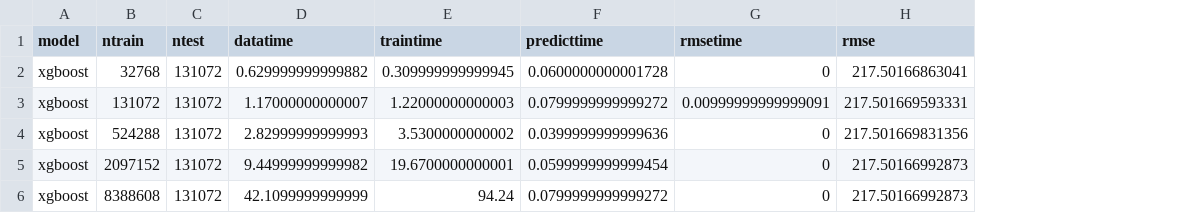
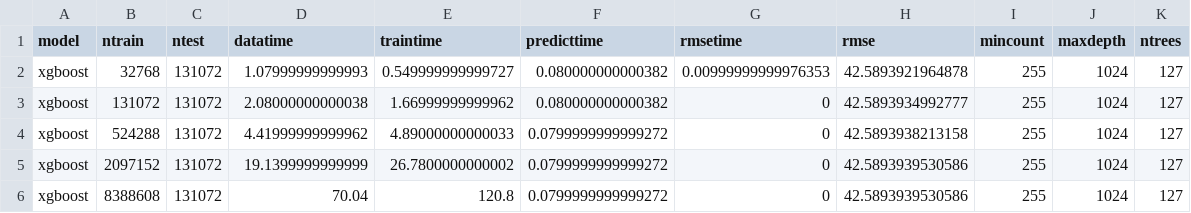
Before and after one commit to wahpenayo/taigabench, a CSV file: output/l2/ontime/xgboost.results.csv, drawn as a sheet; the diff names each change by its address in the sheet, - before the commit and + after, or states it on an @@ line.

```diff
--- a/output/l2/ontime/xgboost.results.csv
+++ b/output/l2/ontime/xgboost.results.csv
+column I (mincount), rows 2-6: all 255
+column J (maxdepth), rows 2-6: all 1024
+column K (ntrees), rows 2-6: all 127
-D2 (datatime): 0.629999999999882
+D2 (datatime): 1.07999999999993
-E2 (traintime): 0.309999999999945
+E2 (traintime): 0.549999999999727
-F2 (predicttime): 0.0600000000001728
+F2 (predicttime): 0.080000000000382
-G2 (rmsetime): 0
+G2 (rmsetime): 0.00999999999976353
-H2 (rmse): 217.50166863041
+H2 (rmse): 42.5893921964878
-D3 (datatime): 1.17000000000007
+D3 (datatime): 2.08000000000038
-E3 (traintime): 1.22000000000003
+E3 (traintime): 1.66999999999962
-F3 (predicttime): 0.0799999999999272
+F3 (predicttime): 0.080000000000382
-G3 (rmsetime): 0.00999999999999091
+G3 (rmsetime): 0
-H3 (rmse): 217.501669593331
+H3 (rmse): 42.5893934992777
-D4 (datatime): 2.82999999999993
+D4 (datatime): 4.41999999999962
-E4 (traintime): 3.5300000000002
+E4 (traintime): 4.89000000000033
-F4 (predicttime): 0.0399999999999636
+F4 (predicttime): 0.0799999999999272
-H4 (rmse): 217.501669831356
+H4 (rmse): 42.5893938213158
-D5 (datatime): 9.44999999999982
+D5 (datatime): 19.1399999999999
-E5 (traintime): 19.6700000000001
+E5 (traintime): 26.7800000000002
-F5 (predicttime): 0.0599999999999454
+F5 (predicttime): 0.0799999999999272
-H5:H6 (rmse): 217.50166992873
+H5:H6 (rmse): 42.5893939530586
-D6 (datatime): 42.1099999999999
+D6 (datatime): 70.04
-E6 (traintime): 94.24
+E6 (traintime): 120.8
```
Also changed, not shown: output/l2/ontime/h2o.results.csv, output/l2/ontime/randomForest.results.csv, 5 other files.
